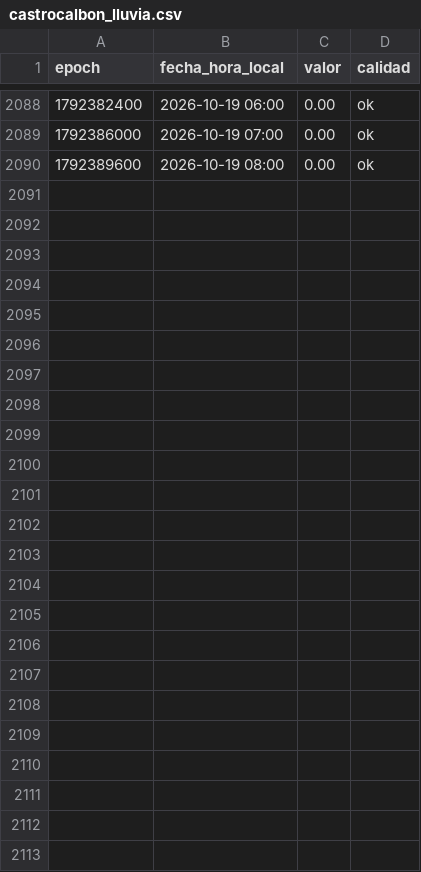
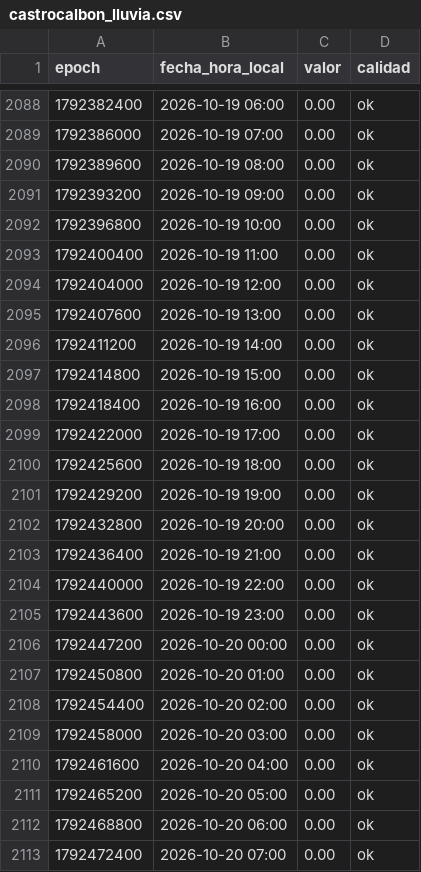
Before and after one commit to ValledelEria/Meteo_Valle_del_Eria, a CSV file: datos/castrocalbon_lluvia.csv, drawn as a sheet; only a part is shown, gaps mark what is left out; the diff names each change by its address in the sheet, - before the commit and + after, or states it on an @@ line.

```diff
--- a/datos/castrocalbon_lluvia.csv
+++ b/datos/castrocalbon_lluvia.csv
+row 2091: 1792393200 | 2026-10-19 09:00 | 0.00 | ok
+row 2092: 1792396800 | 2026-10-19 10:00 | 0.00 | ok
+row 2093: 1792400400 | 2026-10-19 11:00 | 0.00 | ok
+row 2094: 1792404000 | 2026-10-19 12:00 | 0.00 | ok
+row 2095: 1792407600 | 2026-10-19 13:00 | 0.00 | ok
+row 2096: 1792411200 | 2026-10-19 14:00 | 0.00 | ok
+row 2097: 1792414800 | 2026-10-19 15:00 | 0.00 | ok
+row 2098: 1792418400 | 2026-10-19 16:00 | 0.00 | ok
+row 2099: 1792422000 | 2026-10-19 17:00 | 0.00 | ok
+row 2100: 1792425600 | 2026-10-19 18:00 | 0.00 | ok
+row 2101: 1792429200 | 2026-10-19 19:00 | 0.00 | ok
+row 2102: 1792432800 | 2026-10-19 20:00 | 0.00 | ok
+row 2103: 1792436400 | 2026-10-19 21:00 | 0.00 | ok
+row 2104: 1792440000 | 2026-10-19 22:00 | 0.00 | ok
+row 2105: 1792443600 | 2026-10-19 23:00 | 0.00 | ok
+row 2106: 1792447200 | 2026-10-20 00:00 | 0.00 | ok
+row 2107: 1792450800 | 2026-10-20 01:00 | 0.00 | ok
+row 2108: 1792454400 | 2026-10-20 02:00 | 0.00 | ok
+row 2109: 1792458000 | 2026-10-20 03:00 | 0.00 | ok
+row 2110: 1792461600 | 2026-10-20 04:00 | 0.00 | ok
+row 2111: 1792465200 | 2026-10-20 05:00 | 0.00 | ok
+row 2112: 1792468800 | 2026-10-20 06:00 | 0.00 | ok
+row 2113: 1792472400 | 2026-10-20 07:00 | 0.00 | ok
```
Also changed, not shown: datos/castrocalbon_temperatura.csv, datos/moralesdelrey_lluvia.csv, 2 other files.
